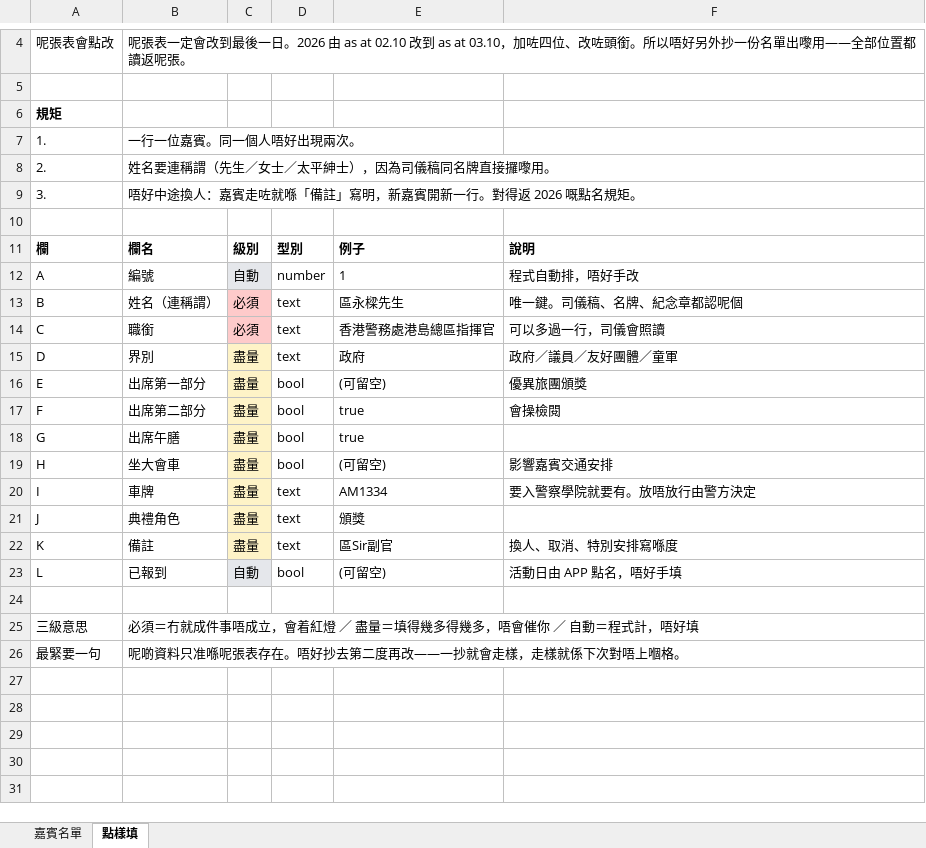
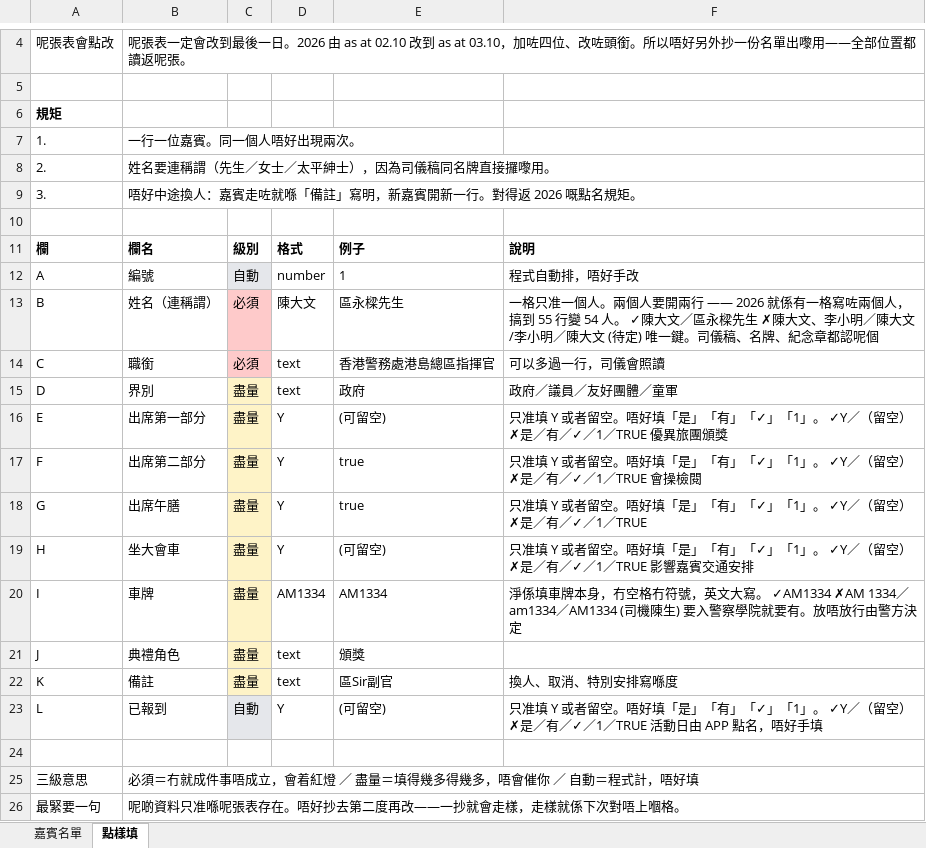
Before and after one commit to playerkousas-rgb/event, an Excel workbook: templates/2027/mock/01_嘉賓名單.xlsx, sheet 點樣填, drawn as a sheet; only a part is shown, gaps mark what is left out; values as stored, in another font and other column widths than the file's, no borders; the diff names each change by its address in the sheet, - before the commit and + after, or states it on an @@ line.

```diff
--- a/templates/2027/mock/01_嘉賓名單.xlsx (sheet 點樣填)
+++ b/templates/2027/mock/01_嘉賓名單.xlsx (sheet 點樣填)
-D11: 型別
+D11: 格式
-D13: text
+D13: 陳大文
-F13: 唯一鍵。…
+F13: 一格只准一個人。兩個人要開兩行 —— 2026 就係有一格寫咗兩個人，搞到 55 行變 54 人。 ✓陳大文／區永樑先生 ✗陳大文、李小明／陳大文/李小明／陳大文 (待定) 唯一鍵。…
-D16:D19: bool
+D16:D19: Y
-F16: 優異旅團頒獎
+F16: 只准填 Y 或者留空。唔好填「是」「有」「✓」「1」。 ✓Y／（留空） ✗是／有／✓／1／TRUE 優異旅團頒獎
-F17: 會操檢閱
+F17: 只准填 Y 或者留空。唔好填「是」「有」「✓」「1」。 ✓Y／（留空） ✗是／有／✓／1／TRUE 會操檢閱
-F18: (empty)
+F18: 只准填 Y 或者留空。唔好填「是」「有」「✓」「1」。 ✓Y／（留空） ✗是／有／✓／1／TRUE
-F19: 影響嘉賓交通安排
+F19: 只准填 Y 或者留空。唔好填「是」「有」「✓」「1」。 ✓Y／（留空） ✗是／有／✓／1／TRUE 影響嘉賓交通安排
-D20: text
+D20: AM1334
-F20: 要入警察…
+F20: 淨係填車牌本身，冇空格冇符號，英文大寫。 ✓AM1334 ✗AM 1334／am1334／AM1334 (司機陳生) 要入警察…
-D23: bool
+D23: Y
-F23: 活動日由 APP 點名，唔好手填
+F23: 只准填 Y 或者留空。唔好填「是」「有」「✓」「1」。 ✓Y／（留空） ✗是／有／✓／1／TRUE 活動日由 APP 點名，唔好手填
```
Also changed, not shown: sheet 嘉賓名單, templates/2027/blank/01_嘉賓名單.xlsx, templates/2027/blank/05_參加旅團報名.xlsx, 20 other files.
